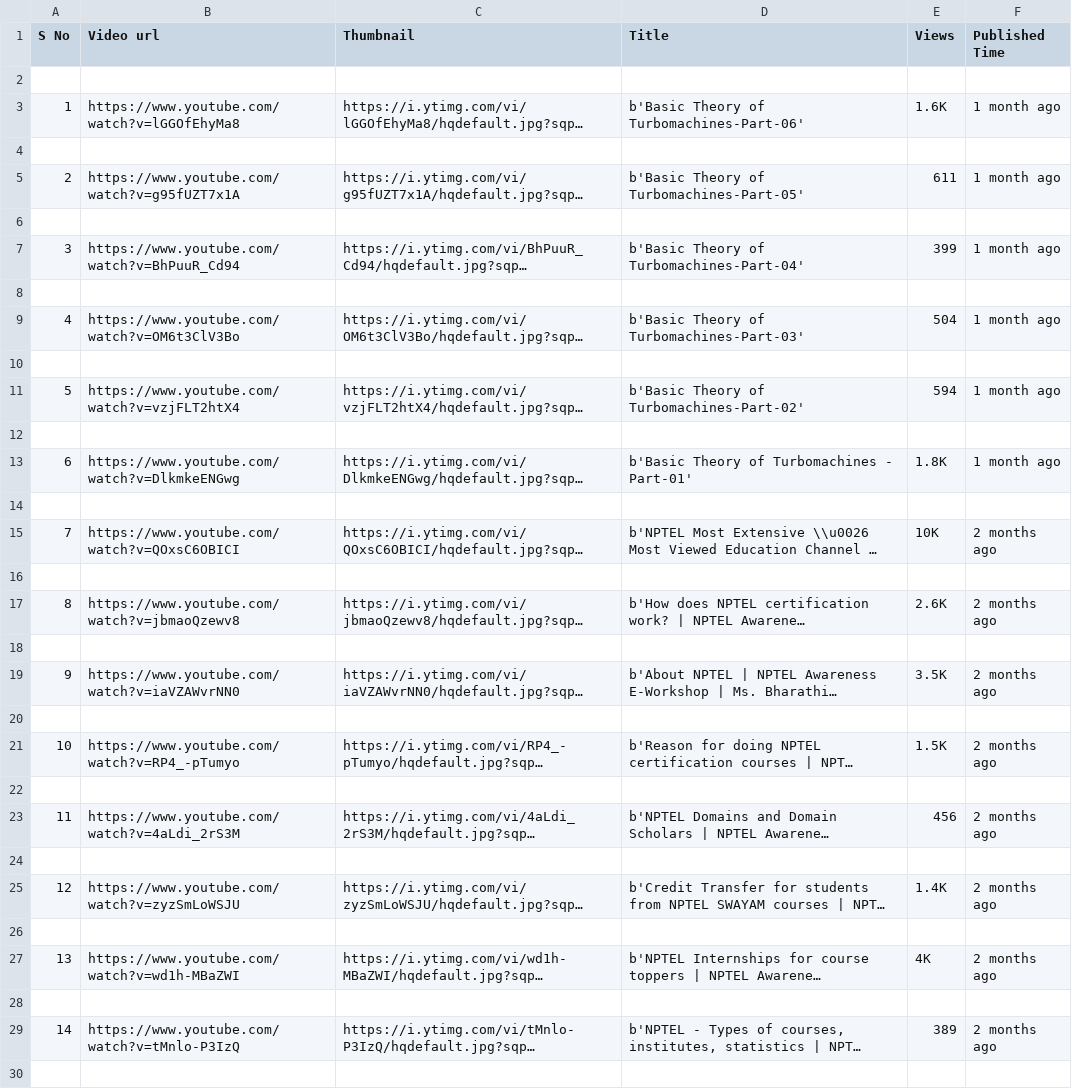
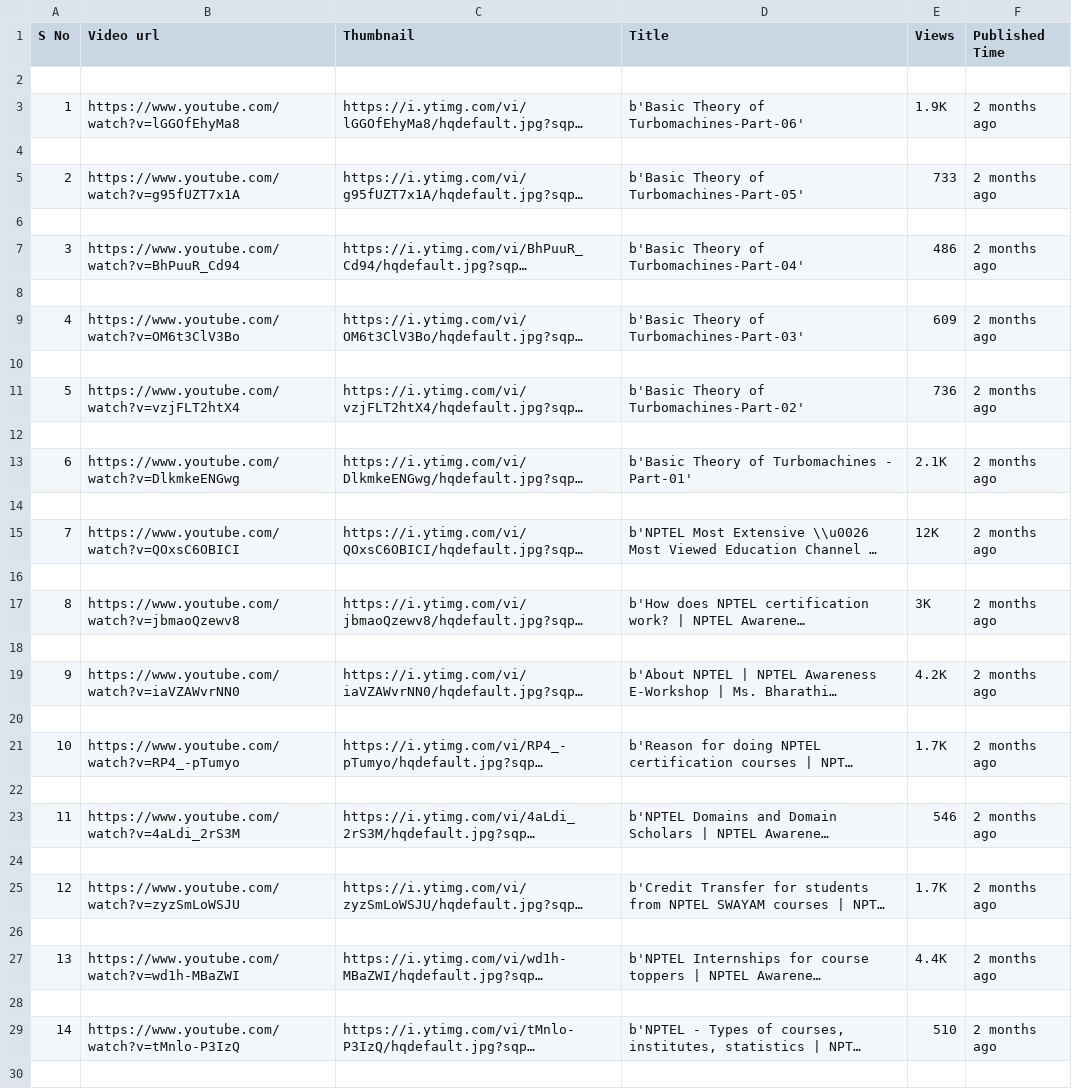
Before and after one commit to Sufiyan999/YOUTUBE-IMAGE-SCRAPPER-PROJECT, a CSV file: scrapped_data.csv, drawn as a sheet; only a part is shown; long unchanged cells end in …; the diff covers the shown part only; the diff names each change by its address in the sheet, - before the commit and + after, or states it on an @@ line.

```diff
--- a/scrapped_data.csv
+++ b/scrapped_data.csv
-E3 (Views): 1.6K
+E3 (Views): 1.9K
-F3 (Published Time): 1 month ago
+F3 (Published Time): 2 months ago
-E5 (Views): 611
+E5 (Views): 733
-F5 (Published Time): 1 month ago
+F5 (Published Time): 2 months ago
-E7 (Views): 399
+E7 (Views): 486
-F7 (Published Time): 1 month ago
+F7 (Published Time): 2 months ago
-E9 (Views): 504
+E9 (Views): 609
-F9 (Published Time): 1 month ago
+F9 (Published Time): 2 months ago
-E11 (Views): 594
+E11 (Views): 736
-F11 (Published Time): 1 month ago
+F11 (Published Time): 2 months ago
-E13 (Views): 1.8K
+E13 (Views): 2.1K
-F13 (Published Time): 1 month ago
+F13 (Published Time): 2 months ago
-E15 (Views): 10K
+E15 (Views): 12K
-E17 (Views): 2.6K
+E17 (Views): 3K
-E19 (Views): 3.5K
+E19 (Views): 4.2K
-E21 (Views): 1.5K
+E21 (Views): 1.7K
-E23 (Views): 456
+E23 (Views): 546
-E25 (Views): 1.4K
+E25 (Views): 1.7K
-E27 (Views): 4K
+E27 (Views): 4.4K
-E29 (Views): 389
+E29 (Views): 510
```
Also changed, not shown: 15 edited cells elsewhere in this file, 7 other files.
